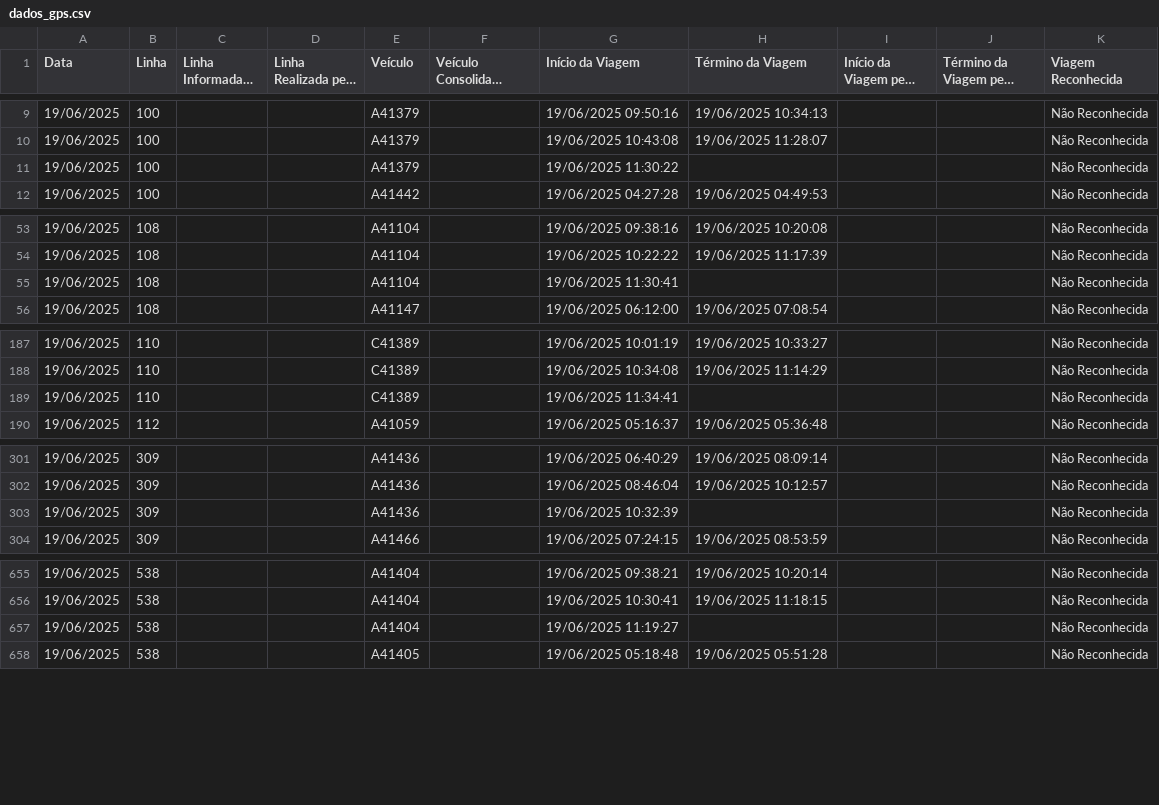
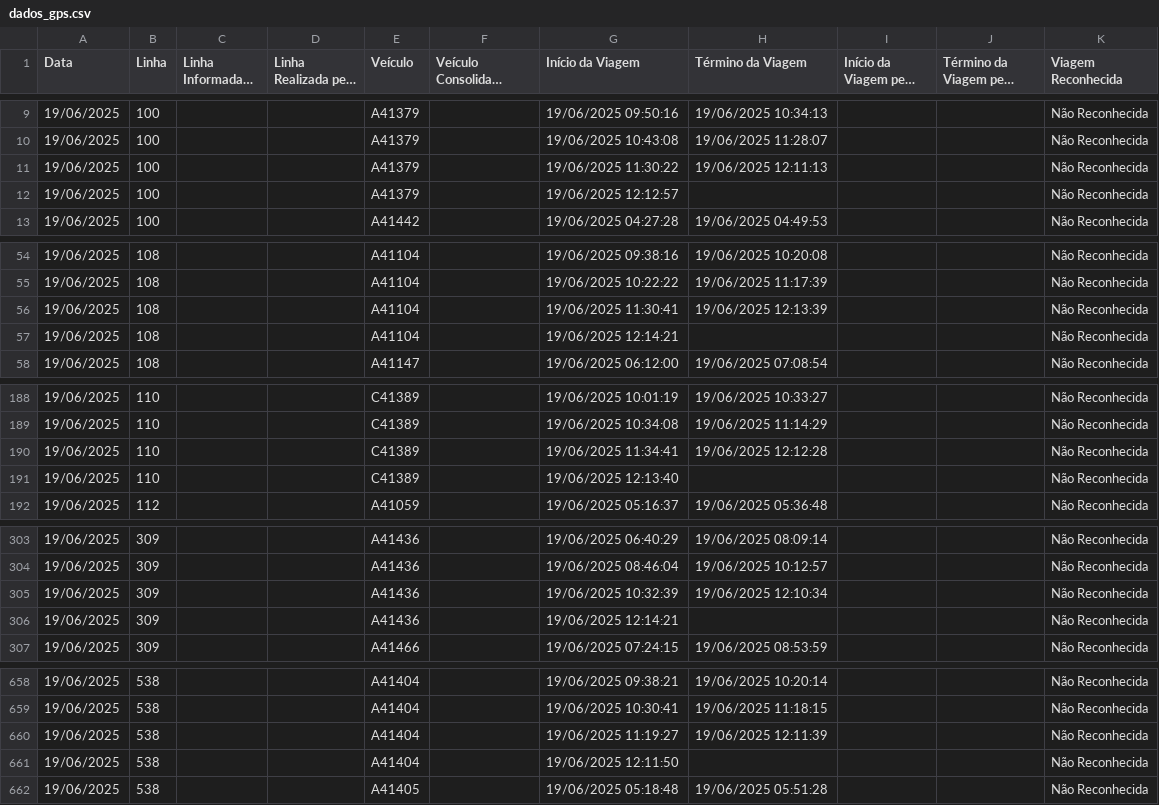
Before and after one commit to schuabi/painel_gps, a CSV file: dados/dados_gps.csv, drawn as a sheet; only a part is shown, gaps mark what is left out; long unchanged cells end in …; the diff covers the shown part only.

Commit message:
atualiza├º├úo dados gps

```diff
--- a/dados/dados_gps.csv
+++ b/dados/dados_gps.csv
@@ -10,3 +10,4 @@
 19/06/2025;100;;;A41379;;19/06/2025 10:43:08;19/06/2025 11:28:07;;;Não Reconhecida
-19/06/2025;100;;;A41379;;19/06/2025 11:30:22;;;;Não Reconhecida
+19/06/2025;100;;;A41379;;19/06/2025 11:30:22;19/06/2025 12:11:13;;;Não Reconhecida
+19/06/2025;100;;;A41379;;19/06/2025 12:12:57;;;;Não Reconhecida
 19/06/2025;100;;;A41442;;19/06/2025 04:27:28;19/06/2025 04:49:53;;;Não Reconhecida
@@ -54,3 +55,4 @@
 19/06/2025;108;;;A41104;;19/06/2025 10:22:22;19/06/2025 11:17:39;;;Não Reconhecida
-19/06/2025;108;;;A41104;;19/06/2025 11:30:41;;;;Não Reconhecida
+19/06/2025;108;;;A41104;;19/06/2025 11:30:41;19/06/2025 12:13:39;;;Não Reconhecida
+19/06/2025;108;;;A41104;;19/06/2025 12:14:21;;;;Não Reconhecida
 19/06/2025;108;;;A41147;;19/06/2025 06:12:00;19/06/2025 07:08:54;;;Não Reconhecida
@@ -188,3 +189,4 @@
 19/06/2025;110;;;C41389;;19/06/2025 10:34:08;19/06/2025 11:14:29;;;Não Reconhecida
-19/06/2025;110;;;C41389;;19/06/2025 11:34:41;;;;Não Reconhecida
+19/06/2025;110;;;C41389;;19/06/2025 11:34:41;19/06/2025 12:12:28;;;Não Reconhecida
+19/06/2025;110;;;C41389;;19/06/2025 12:13:40;;;;Não Reconhecida
 19/06/2025;112;;;A41059;;19/06/2025 05:16:37;19/06/2025 05:36:48;;;Não Reconhecida
@@ -302,3 +304,4 @@
 19/06/2025;309;;;A41436;;19/06/2025 08:46:04;19/06/2025 10:12:57;;;Não Reconhecida
-19/06/2025;309;;;A41436;;19/06/2025 10:32:39;;;;Não Reconhecida
+19/06/2025;309;;;A41436;;19/06/2025 10:32:39;19/06/2025 12:10:34;;;Não Reconhecida
+19/06/2025;309;;;A41436;;19/06/2025 12:14:21;;;;Não Reconhecida
 19/06/2025;309;;;A41466;;19/06/2025 07:24:15;19/06/2025 08:53:59;;;Não Reconhecida
@@ -656,3 +659,4 @@
 19/06/2025;538;;;A41404;;19/06/2025 10:30:41;19/06/2025 11:18:15;;;Não Reconhecida
-19/06/2025;538;;;A41404;;19/06/2025 11:19:27;;;;Não Reconhecida
+19/06/2025;538;;;A41404;;19/06/2025 11:19:27;19/06/2025 12:11:39;;;Não Reconhecida
+19/06/2025;538;;;A41404;;19/06/2025 12:11:50;;;;Não Reconhecida
 19/06/2025;538;;;A41405;;19/06/2025 05:18:48;19/06/2025 05:51:28;;;Não Reconhecida
```
Also changed, not shown: 1 added row, 1 removed row and 20 edited cells elsewhere in this file.
